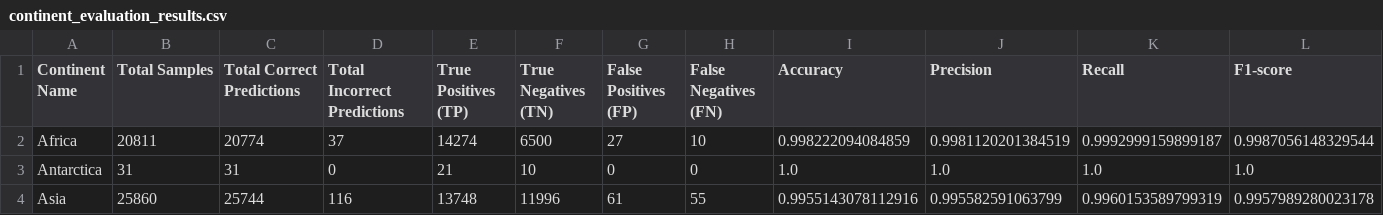
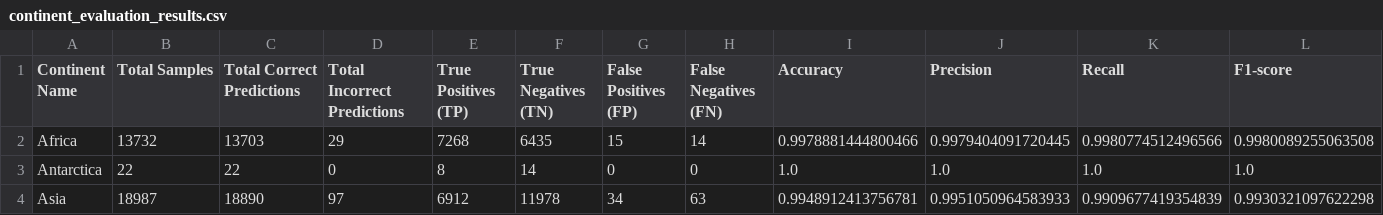
Before and after one commit to rspseshasai/vandalism_detection_osm, a CSV file: data/contribution_data/processed/random/geographical_evaluation_results/continent_evaluation_results.csv, drawn as a sheet; only a part is shown; the diff covers the shown part only; the diff names each change by its address in the sheet, - before the commit and + after, or states it on an @@ line.

```diff
--- a/data/contribution_data/processed/random/geographical_evaluation_results/continent_evaluation_results.csv
+++ b/data/contribution_data/processed/random/geographical_evaluation_results/continent_evaluation_results.csv
-B2 (Total Samples): 20811
+B2 (Total Samples): 13732
-C2 (Total Correct Predictions): 20774
+C2 (Total Correct Predictions): 13703
-D2 (Total Incorrect Predictions): 37
+D2 (Total Incorrect Predictions): 29
-E2 (True Positives (TP)): 14274
+E2 (True Positives (TP)): 7268
-F2 (True Negatives (TN)): 6500
+F2 (True Negatives (TN)): 6435
-G2 (False Positives (FP)): 27
+G2 (False Positives (FP)): 15
-H2 (False Negatives (FN)): 10
+H2 (False Negatives (FN)): 14
-I2 (Accuracy): 0.998222094084859
+I2 (Accuracy): 0.9978881444800466
-J2 (Precision): 0.9981120201384519
+J2 (Precision): 0.9979404091720445
-K2 (Recall): 0.9992999159899187
+K2 (Recall): 0.9980774512496566
-L2 (F1-score): 0.9987056148329544
+L2 (F1-score): 0.9980089255063508
-B3 (Total Samples): 31
+B3 (Total Samples): 22
-C3 (Total Correct Predictions): 31
+C3 (Total Correct Predictions): 22
-E3 (True Positives (TP)): 21
+E3 (True Positives (TP)): 8
-F3 (True Negatives (TN)): 10
+F3 (True Negatives (TN)): 14
-B4 (Total Samples): 25860
+B4 (Total Samples): 18987
-C4 (Total Correct Predictions): 25744
+C4 (Total Correct Predictions): 18890
-D4 (Total Incorrect Predictions): 116
+D4 (Total Incorrect Predictions): 97
-E4 (True Positives (TP)): 13748
+E4 (True Positives (TP)): 6912
-F4 (True Negatives (TN)): 11996
+F4 (True Negatives (TN)): 11978
-G4 (False Positives (FP)): 61
+G4 (False Positives (FP)): 34
-H4 (False Negatives (FN)): 55
+H4 (False Negatives (FN)): 63
-I4 (Accuracy): 0.9955143078112916
+I4 (Accuracy): 0.9948912413756781
-J4 (Precision): 0.995582591063799
+J4 (Precision): 0.9951050964583933
-K4 (Recall): 0.9960153589799319
+K4 (Recall): 0.9909677419354839
-L4 (F1-score): 0.9957989280023178
+L4 (F1-score): 0.9930321097622298
```
Also changed, not shown: 69 edited cells elsewhere in this file, data/contribution_data/processed/random/geographical_evaluation_results/country_evaluation_results.csv, 21 other files.
